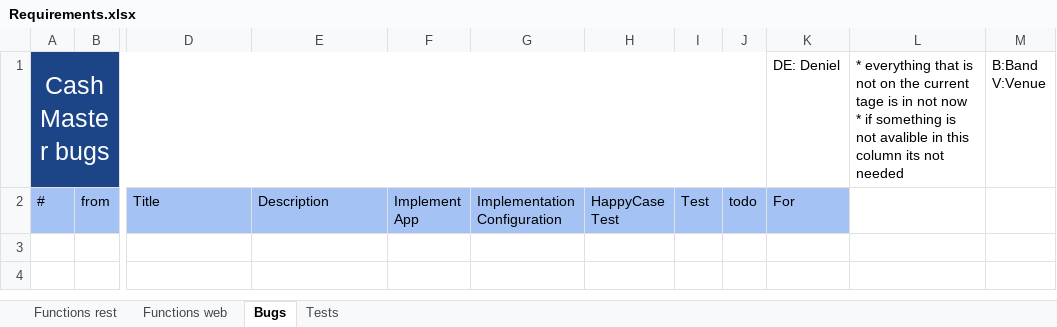
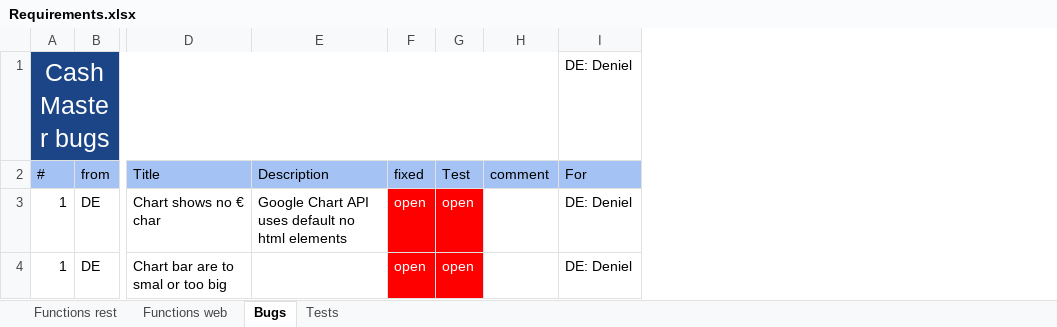
Before and after one commit to FollowJack/cash-master, an Excel workbook: doc/Requirements.xlsx, sheet Bugs, drawn as a sheet; only a part is shown, gaps mark what is left out; values as stored, in another font and other column widths than the file's, no borders; removed rows and columns are numbered as before the commit, all else as after; rows hold the shown columns only; ↵ is a line break in a cell; the diff names each change by its address in the sheet, - before the commit and + after, or states it on an @@ line.

Commit message:
finish stage 3 - load balances in category and account view - show basic bar chart for records

```diff
--- a/doc/Requirements.xlsx (sheet Bugs)
+++ b/doc/Requirements.xlsx (sheet Bugs)
-column F (Implement App), empty
-column G (Implementation Configuration), empty
-column H (HappyCase Test), empty
+column F (fixed), empty
-column J (todo), empty
+column H (comment), empty
-column L, row 1: * everything that is not on the current tage is in not now ↵ * if something is not avalible in this column its not needed
-column M, row 1: B:Band ↵ V:Venue
+row 3: 1 | DE | Chart shows no € char | Google Chart API uses default no html elements | open | open |  | DE: Deniel
+row 4: 1 | DE | Chart bar are to smal or too big |  | open | open |  | DE: Deniel
```
Also changed, not shown: sheet Functions web, sheet Functions rest, sheet Tests, 25 other files.
